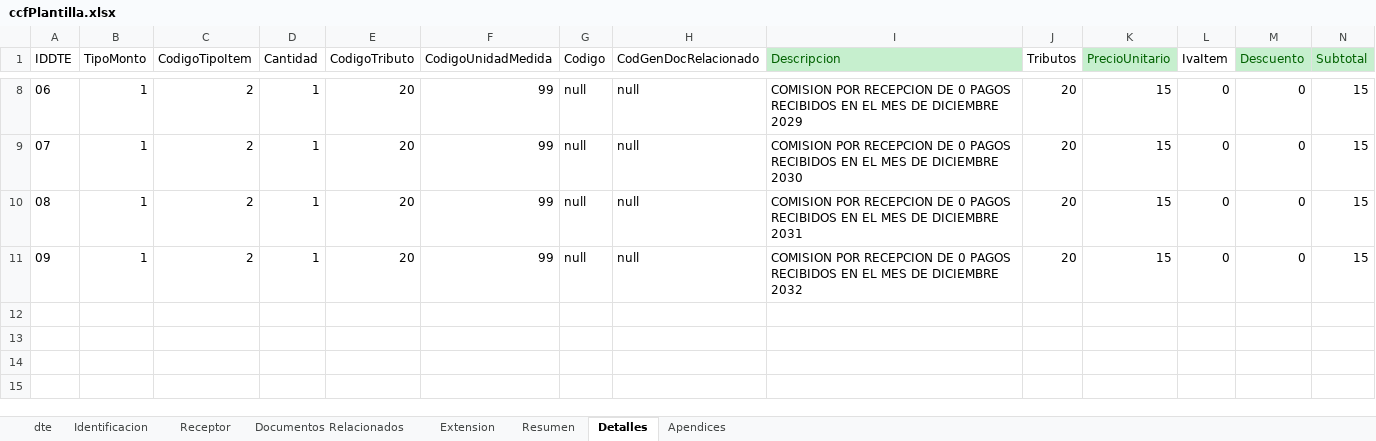
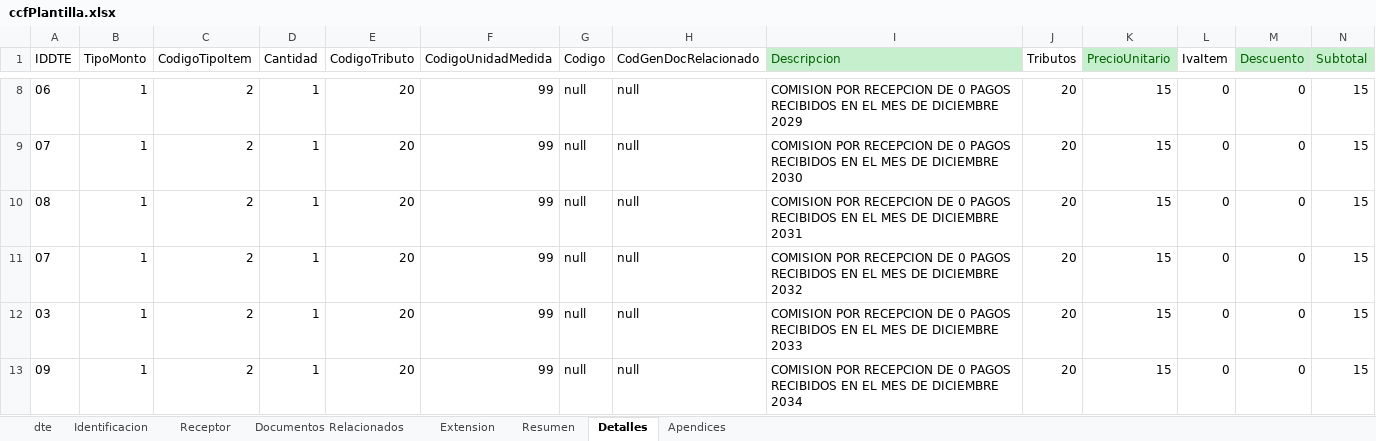
Before and after one commit to JAdonyMT/GoProcessadorExcel, an Excel workbook: archivos_excel/ccfPlantilla.xlsx, sheet Detalles, drawn as a sheet; only a part is shown, gaps mark what is left out; values as stored, in another font and other column widths than the file's, no borders; addresses are those after the commit; the diff names each change by its address in the sheet, - before the commit and + after, or states it on an @@ line.

```diff
--- a/archivos_excel/ccfPlantilla.xlsx (sheet Detalles)
+++ b/archivos_excel/ccfPlantilla.xlsx (sheet Detalles)
+row 11: 07 | 1 | 2 | 1 | 20 | 99 | null | null | COMISION POR RECEPCION DE 0 PAGOS RECIBIDOS EN EL MES DE DICIEMBRE 2032 | 20 | 15 | 0 | 0 | 15
+row 12: 03 | 1 | 2 | 1 | 20 | 99 | null | null | COMISION POR RECEPCION DE 0 PAGOS RECIBIDOS EN EL MES DE DICIEMBRE 2033 | 20 | 15 | 0 | 0 | 15
-I13 (Descripcion): …DE DICIEMBRE 2032
+I13 (Descripcion): …DE DICIEMBRE 2034
```
Also changed, not shown: sheet Apendices, archivos_excel/excel.xlsx, 1 other file.
